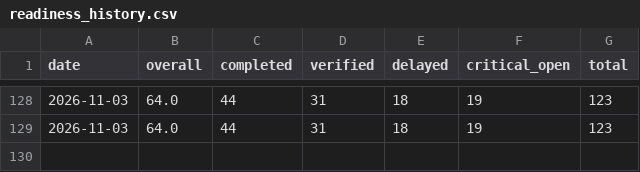
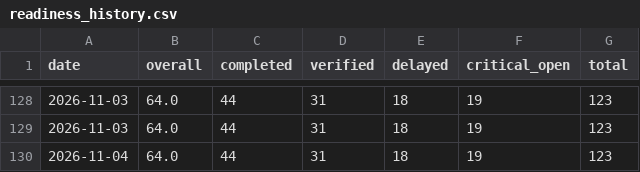
Before and after one commit to abdulla-a-b/nirapon-demo, a CSV file: readiness_history.csv, drawn as a sheet; only a part is shown, gaps mark what is left out.

```diff
--- a/readiness_history.csv
+++ b/readiness_history.csv
@@ -129 +129,2 @@ date,overall,completed,verified,delayed,critical_open,total
 2026-11-03,64.0,44,31,18,19,123
+2026-11-04,64.0,44,31,18,19,123
```
Also changed, not shown: 1 other file.
